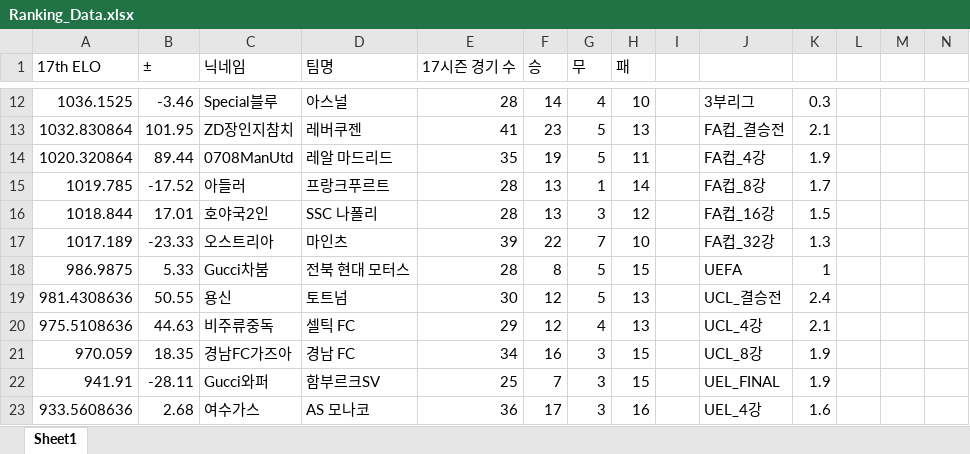
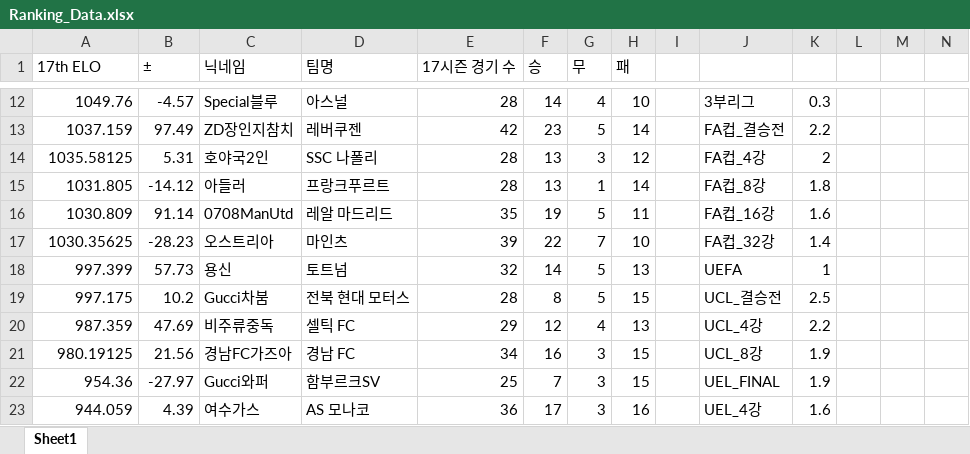
Before and after one commit to xldyxl/AllStar-Ranking-ELO-, an Excel workbook: Ranking_Data.xlsx, sheet Sheet1, drawn as a sheet; only a part is shown, gaps mark what is left out; values as stored, in another font and other column widths than the file's, no borders; removed rows and columns are numbered as before the commit, all else as after; rows hold the shown columns only; the diff covers the shown part only; the diff names each change by its address in the sheet, - before the commit and + after, or states it on an @@ line.

```diff
--- a/Ranking_Data.xlsx (sheet Sheet1)
+++ b/Ranking_Data.xlsx (sheet Sheet1)
-A12 (17th ELO): 1036.1525
+A12 (17th ELO): 1049.76
-B12 (±): -3.46
+B12 (±): -4.57
-A13 (17th ELO): 1032.830864
+A13 (17th ELO): 1037.159
-B13 (±): 101.95
+B13 (±): 97.49
-E13 (17시즌 경기 수): 41
+E13 (17시즌 경기 수): 42
-H13 (패): 13
+H13 (패): 14
-K13: 2.1
+K13: 2.2
-row 14: 1020.320864 | 89.44 | 0708ManUtd | 레알 마드리드 | 35 | 19 | 5 | 11 |  | FA컵_4강 | 1.9
+row 14: 1035.58125 | 5.31 | 호야국2인 | SSC 나폴리 | 28 | 13 | 3 | 12 |  | FA컵_4강 | 2
-A15 (17th ELO): 1019.785
+A15 (17th ELO): 1031.805
-B15 (±): -17.52
+B15 (±): -14.12
-K15: 1.7
+K15: 1.8
-row 16: 1018.844 | 17.01 | 호야국2인 | SSC 나폴리 | 28 | 13 | 3 | 12 |  | FA컵_16강 | 1.5
+row 16: 1030.809 | 91.14 | 0708ManUtd | 레알 마드리드 | 35 | 19 | 5 | 11 |  | FA컵_16강 | 1.6
-A17 (17th ELO): 1017.189
+A17 (17th ELO): 1030.35625
-B17 (±): -23.33
+B17 (±): -28.23
-K17: 1.3
+K17: 1.4
+row 18: 997.399 | 57.73 | 용신 | 토트넘 | 32 | 14 | 5 | 13 |  | UEFA | 1
-A19 (17th ELO): 986.9875
+A19 (17th ELO): 997.175
-B19 (±): 5.33
+B19 (±): 10.2
-J19: UEFA
+J19: UCL_결승전
-K19: 1
+K19: 2.5
-row 19: 981.4308636 | 50.55 | 용신 | 토트넘 | 30 | 12 | 5 | 13 |  | UCL_결승전 | 2.4
-A20 (17th ELO): 975.5108636
+A20 (17th ELO): 987.359
-B20 (±): 44.63
+B20 (±): 47.69
-K20: 2.1
+K20: 2.2
-A21 (17th ELO): 970.059
+A21 (17th ELO): 980.19125
-B21 (±): 18.35
+B21 (±): 21.56
-A22 (17th ELO): 941.91
+A22 (17th ELO): 954.36
-B22 (±): -28.11
+B22 (±): -27.97
-A23 (17th ELO): 933.5608636
+A23 (17th ELO): 944.059
-B23 (±): 2.68
+B23 (±): 4.39
```
Also changed, not shown: 45 edited cells elsewhere in this sheet.
